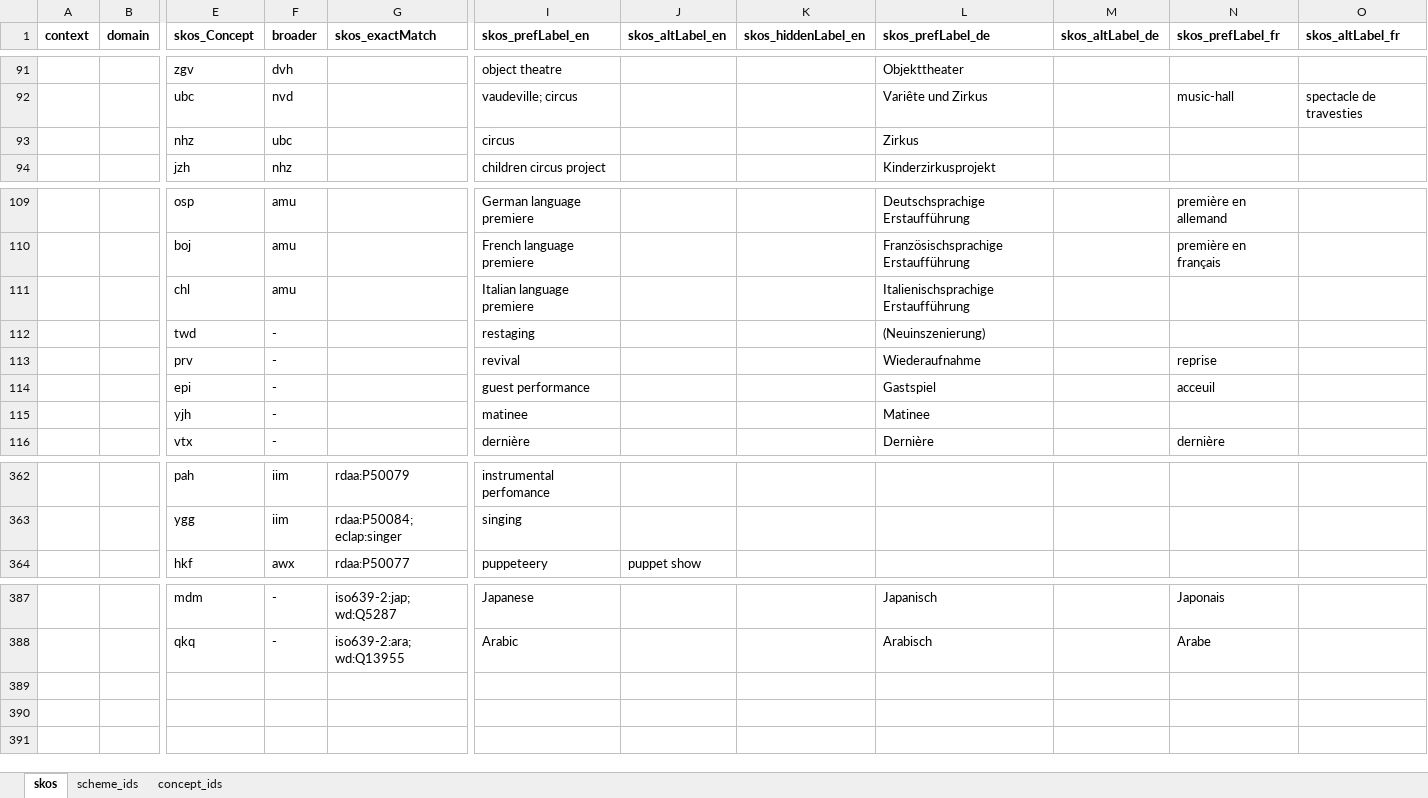
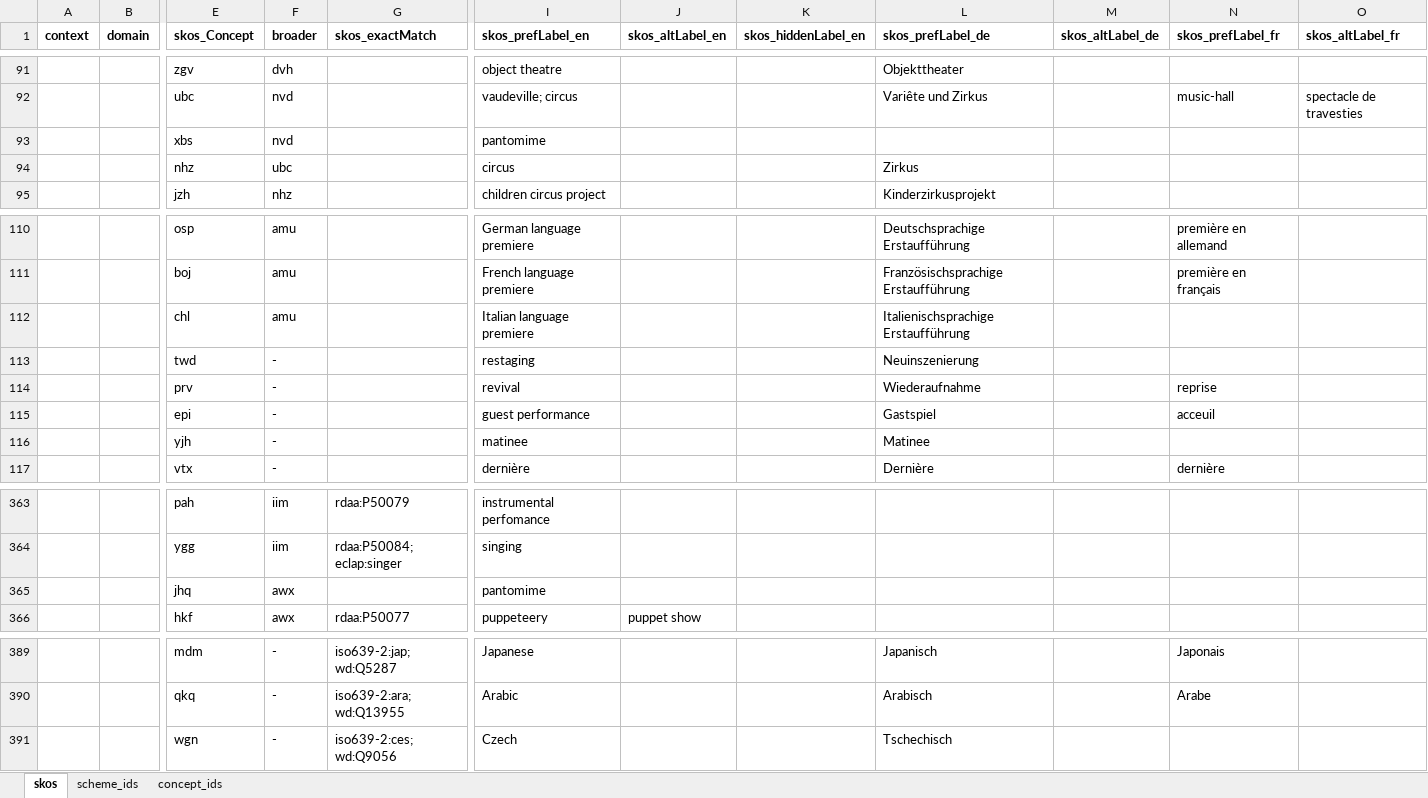
Before and after one commit to sapa/spa-vocabulary, an Excel workbook: source/ControlledTerms.xlsx, sheet skos, drawn as a sheet; only a part is shown, gaps mark what is left out; values as stored, in another font and other column widths than the file's, no borders; addresses are those after the commit; rows hold the shown columns only; the diff names each change by its address in the sheet, - before the commit and + after, or states it on an @@ line.

Commit message:
added pantomime

```diff
--- a/source/ControlledTerms.xlsx (sheet skos)
+++ b/source/ControlledTerms.xlsx (sheet skos)
+row 93:  |  | xbs | nvd |  | pantomime
-L113 (skos_prefLabel_de): (Neuinszenierung)
+L113 (skos_prefLabel_de): Neuinszenierung
+row 365:  |  | jhq | awx |  | pantomime
+row 391:  |  | wgn | - | iso639-2:ces; wd:Q9056 | Czech |  |  | Tschechisch
```
Also changed, not shown: sheet concept_ids, 2 other files.
